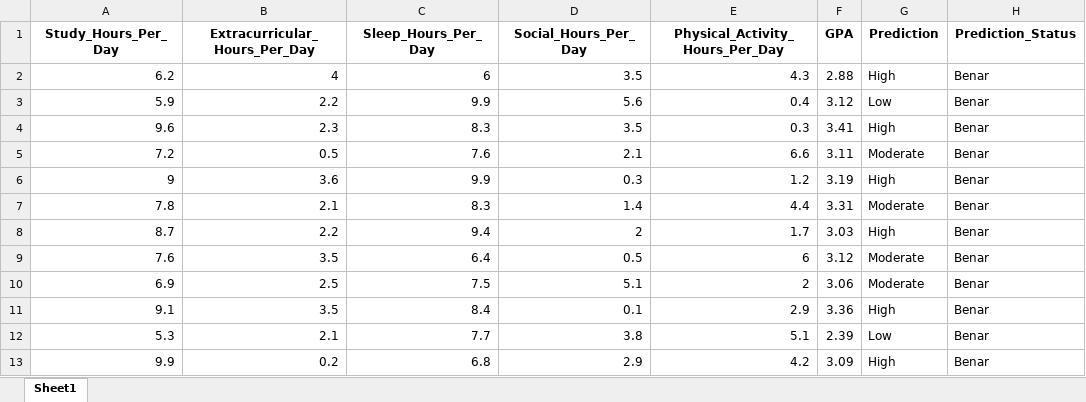
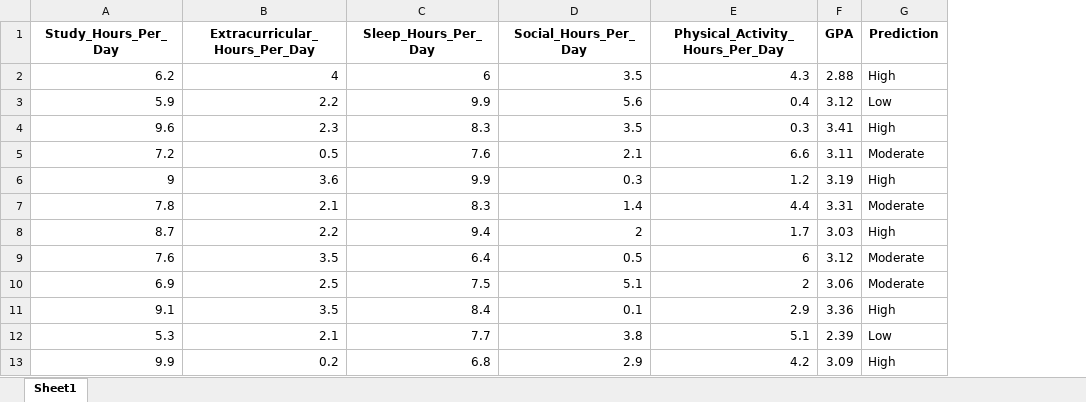
Before and after one commit to maulanafn313/studentlifestyle, an Excel workbook: static/results_predictions.xlsx, sheet Sheet1, drawn as a sheet; only a part is shown; values as stored, in another font and other column widths than the file's, no borders; the diff names each change by its address in the sheet, - before the commit and + after, or states it on an @@ line.

```diff
--- a/static/results_predictions.xlsx (sheet Sheet1)
+++ b/static/results_predictions.xlsx (sheet Sheet1)
-column H (Prediction_Status), rows 2-13: all Benar
```
Also changed, not shown: 8 other files.
